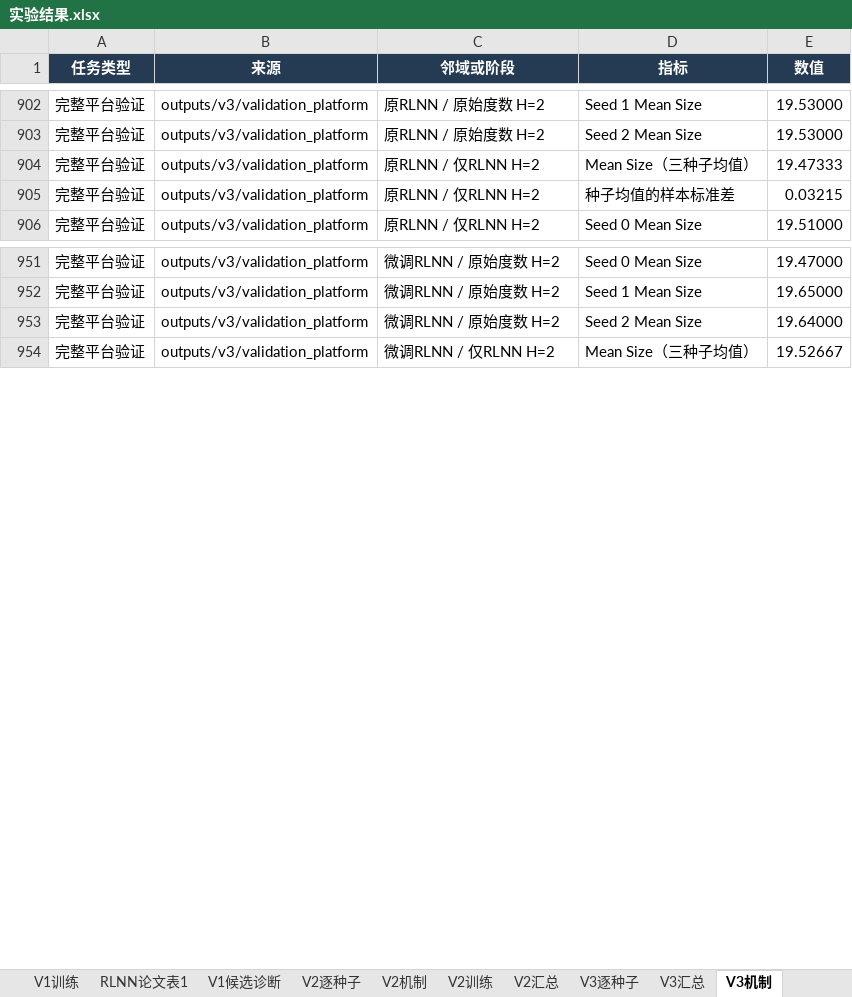
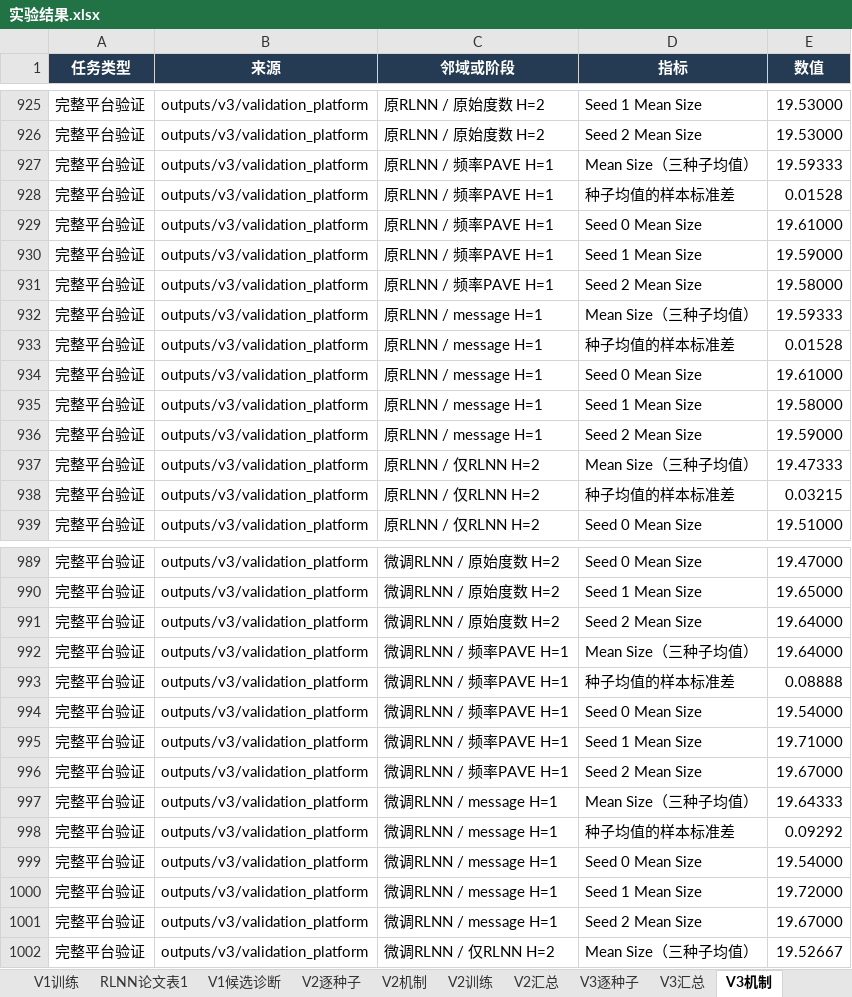
Before and after one commit to YuqiWang-code/RLNN_lab, an Excel workbook: docs/实验结果.xlsx, sheet V3机制, drawn as a sheet; only a part is shown, gaps mark what is left out; values as stored, in another font and other column widths than the file's, no borders; the diff covers the shown part only; the diff names each change by its address in the sheet, - before the commit and + after, or states it on an @@ line.

```diff
--- a/docs/实验结果.xlsx (sheet V3机制)
+++ b/docs/实验结果.xlsx (sheet V3机制)
+row 927: 完整平台验证 | outputs/v3/validation_platform | 原RLNN / 频率PAVE H=1 | Mean Size（三种子均值） | 19.59333
+row 928: 完整平台验证 | outputs/v3/validation_platform | 原RLNN / 频率PAVE H=1 | 种子均值的样本标准差 | 0.01528
+row 929: 完整平台验证 | outputs/v3/validation_platform | 原RLNN / 频率PAVE H=1 | Seed 0 Mean Size | 19.61000
+row 930: 完整平台验证 | outputs/v3/validation_platform | 原RLNN / 频率PAVE H=1 | Seed 1 Mean Size | 19.59000
+row 931: 完整平台验证 | outputs/v3/validation_platform | 原RLNN / 频率PAVE H=1 | Seed 2 Mean Size | 19.58000
+row 932: 完整平台验证 | outputs/v3/validation_platform | 原RLNN / message H=1 | Mean Size（三种子均值） | 19.59333
+row 933: 完整平台验证 | outputs/v3/validation_platform | 原RLNN / message H=1 | 种子均值的样本标准差 | 0.01528
+row 934: 完整平台验证 | outputs/v3/validation_platform | 原RLNN / message H=1 | Seed 0 Mean Size | 19.61000
+row 935: 完整平台验证 | outputs/v3/validation_platform | 原RLNN / message H=1 | Seed 1 Mean Size | 19.58000
+row 936: 完整平台验证 | outputs/v3/validation_platform | 原RLNN / message H=1 | Seed 2 Mean Size | 19.59000
+row 992: 完整平台验证 | outputs/v3/validation_platform | 微调RLNN / 频率PAVE H=1 | Mean Size（三种子均值） | 19.64000
+row 993: 完整平台验证 | outputs/v3/validation_platform | 微调RLNN / 频率PAVE H=1 | 种子均值的样本标准差 | 0.08888
+row 994: 完整平台验证 | outputs/v3/validation_platform | 微调RLNN / 频率PAVE H=1 | Seed 0 Mean Size | 19.54000
+row 995: 完整平台验证 | outputs/v3/validation_platform | 微调RLNN / 频率PAVE H=1 | Seed 1 Mean Size | 19.71000
+row 996: 完整平台验证 | outputs/v3/validation_platform | 微调RLNN / 频率PAVE H=1 | Seed 2 Mean Size | 19.67000
+row 997: 完整平台验证 | outputs/v3/validation_platform | 微调RLNN / message H=1 | Mean Size（三种子均值） | 19.64333
+row 998: 完整平台验证 | outputs/v3/validation_platform | 微调RLNN / message H=1 | 种子均值的样本标准差 | 0.09292
+row 999: 完整平台验证 | outputs/v3/validation_platform | 微调RLNN / message H=1 | Seed 0 Mean Size | 19.54000
+row 1000: 完整平台验证 | outputs/v3/validation_platform | 微调RLNN / message H=1 | Seed 1 Mean Size | 19.72000
+row 1001: 完整平台验证 | outputs/v3/validation_platform | 微调RLNN / message H=1 | Seed 2 Mean Size | 19.67000
```
Also changed, not shown: 33 added rows and 1 edited cell elsewhere in this sheet, sheet V3逐种子, sheet V3汇总, 16 other files.
